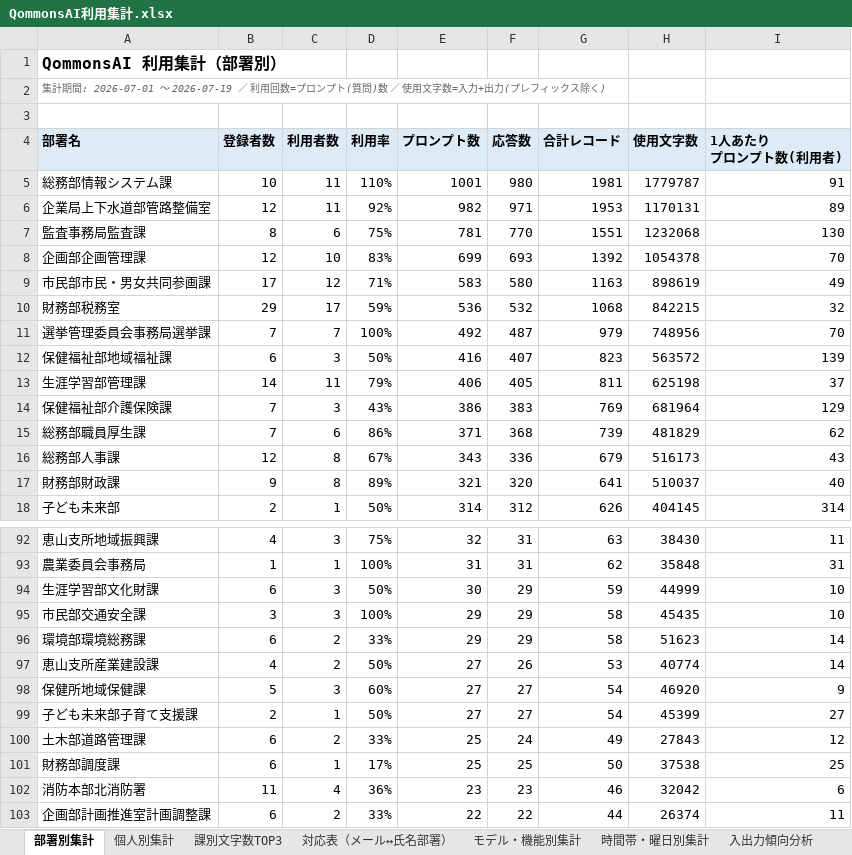
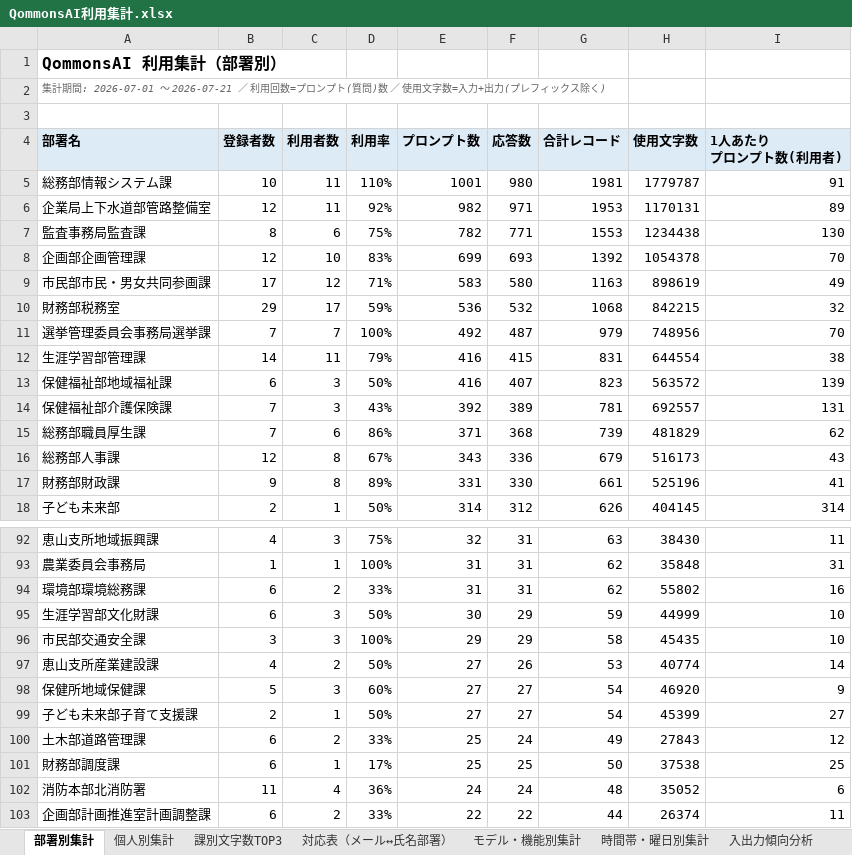
Before and after one commit to pikaring/claude-code, an Excel workbook: QommonsAI利用集計.xlsx, sheet 部署別集計, drawn as a sheet; only a part is shown, gaps mark what is left out; values as stored, in another font and other column widths than the file's, no borders; removed rows and columns are numbered as before the commit, all else as after; the diff covers the shown part only; the diff names each change by its address in the sheet, - before the commit and + after, or states it on an @@ line.

```diff
--- a/QommonsAI利用集計.xlsx (sheet 部署別集計)
+++ b/QommonsAI利用集計.xlsx (sheet 部署別集計)
-A2 (部署名): …: 2026-07-01 〜 2026-07-19 ／ 利用…
+A2 (部署名): …: 2026-07-01 〜 2026-07-21 ／ 利用…
-E7 (プロンプト数): 781
+E7 (プロンプト数): 782
-F7 (応答数): 770
+F7 (応答数): 771
-G7 (合計レコード): 1551
+G7 (合計レコード): 1553
-H7 (使用文字数): 1232068
+H7 (使用文字数): 1234438
+row 12: 生涯学習部管理課 | 14 | 11 | 79% | 416 | 415 | 831 | 644554 | 38
-row 13: 生涯学習部管理課 | 14 | 11 | 79% | 406 | 405 | 811 | 625198 | 37
-E14 (プロンプト数): 386
+E14 (プロンプト数): 392
-F14 (応答数): 383
+F14 (応答数): 389
-G14 (合計レコード): 769
+G14 (合計レコード): 781
-H14 (使用文字数): 681964
+H14 (使用文字数): 692557
-I14 (1人あたり プロンプト数(利用者)): 129
+I14 (1人あたり プロンプト数(利用者)): 131
-E17 (プロンプト数): 321
+E17 (プロンプト数): 331
-F17 (応答数): 320
+F17 (応答数): 330
-G17 (合計レコード): 641
+G17 (合計レコード): 661
-H17 (使用文字数): 510037
+H17 (使用文字数): 525196
-I17 (1人あたり プロンプト数(利用者)): 40
+I17 (1人あたり プロンプト数(利用者)): 41
+row 94: 環境部環境総務課 | 6 | 2 | 33% | 31 | 31 | 62 | 55802 | 16
-row 96: 環境部環境総務課 | 6 | 2 | 33% | 29 | 29 | 58 | 51623 | 14
-E102 (プロンプト数): 23
+E102 (プロンプト数): 24
-F102 (応答数): 23
+F102 (応答数): 24
-G102 (合計レコード): 46
+G102 (合計レコード): 48
-H102 (使用文字数): 32042
+H102 (使用文字数): 35052
```
Also changed, not shown: 9 edited cells elsewhere in this sheet, sheet 個人別集計, sheet 課別文字数TOP3, sheet 入出力傾向分析, sheet 時間帯・曜日別集計, sheet モデル・機能別集計, sheet 利用者推移, 1 more sheet, reports/QommonsAI利用集計_2026-07.xlsx, 1 other file.
